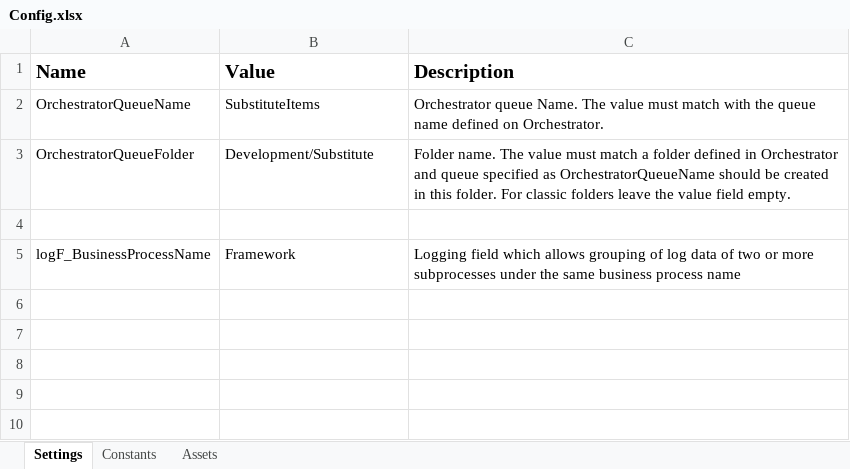
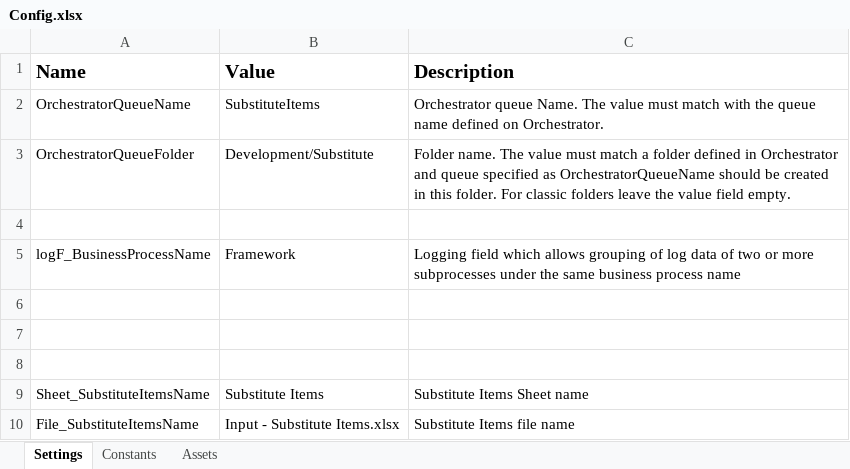
Before and after one commit to jlordonez/SubstituteItems_Performer, an Excel workbook: Data/Config.xlsx, sheet Settings, drawn as a sheet; values as stored, in another font and other column widths than the file's, no borders; the diff names each change by its address in the sheet, - before the commit and + after, or states it on an @@ line.

Commit message:
Creating Create_SubstituteItemsReport workflow

```diff
--- a/Data/Config.xlsx (sheet Settings)
+++ b/Data/Config.xlsx (sheet Settings)
+row 6: (empty)
+row 7: (empty)
+row 8: (empty)
+row 9: Sheet_SubstituteItemsName | Substitute Items | Substitute Items Sheet name
+row 10: File_SubstituteItemsName | Input - Substitute Items.xlsx | Substitute Items file name
```
Also changed, not shown: 20 other files.
